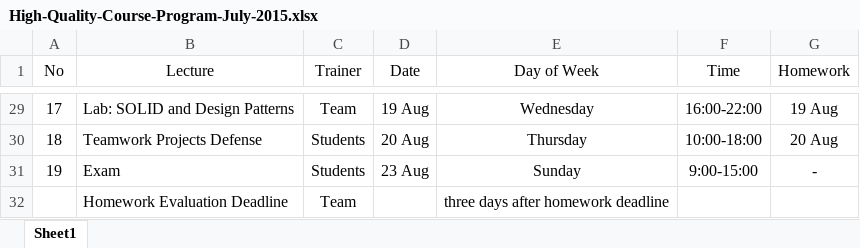
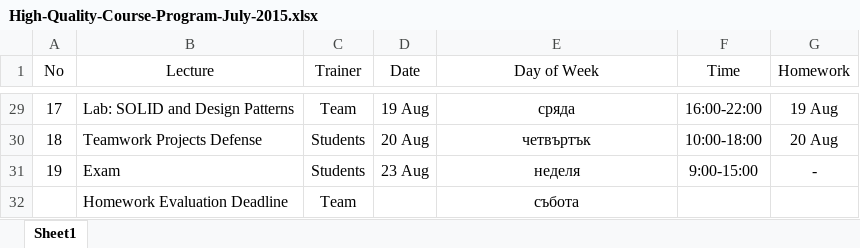
Before and after one commit to ivayloivanof/HQC, an Excel workbook: High-Quality-Course-Program-July-2015.xlsx, sheet Sheet1, drawn as a sheet; only a part is shown, gaps mark what is left out; values as stored, in another font and other column widths than the file's, no borders; table styles not drawn; the diff covers the shown part only; the diff names each change by its address in the sheet, - before the commit and + after, or states it on an @@ line.

```diff
--- a/High-Quality-Course-Program-July-2015.xlsx (sheet Sheet1)
+++ b/High-Quality-Course-Program-July-2015.xlsx (sheet Sheet1)
-E29 (Day of Week): Wednesday
+E29 (Day of Week): сряда
-E30 (Day of Week): Thursday
+E30 (Day of Week): четвъртък
-E31 (Day of Week): Sunday
+E31 (Day of Week): неделя
-E32 (Day of Week): three days after homework deadline
+E32 (Day of Week): събота
```
Also changed, not shown: 29 edited cells and cell formats elsewhere in this sheet.
